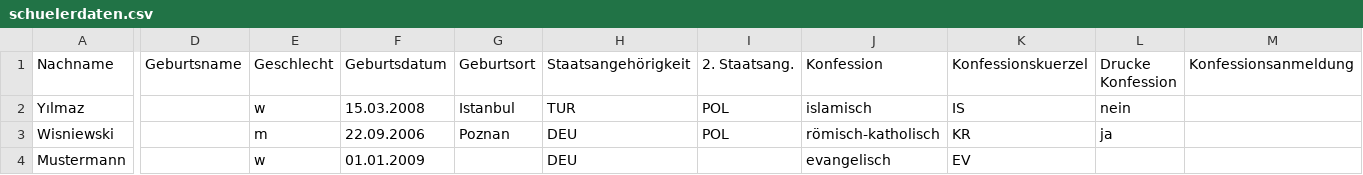
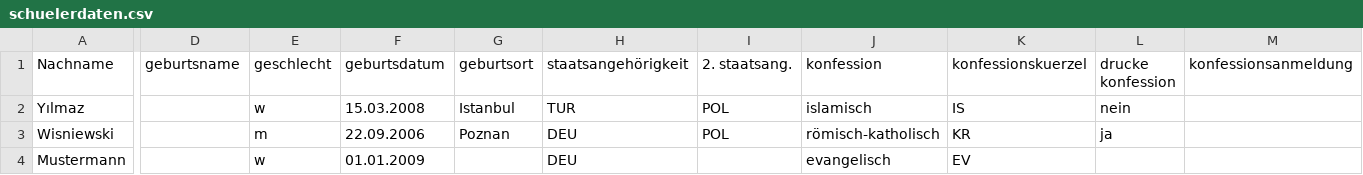
Before and after one commit to SVWS-NRW/SVWS-Import, a CSV file: examples/schuelerdaten.csv, drawn as a sheet; only a part is shown, gaps mark what is left out; the diff covers the shown part only; the diff names each change by its address in the sheet, - before the commit and + after, or states it on an @@ line.

```diff
--- a/examples/schuelerdaten.csv
+++ b/examples/schuelerdaten.csv
-D1: Geburtsname
+D1: geburtsname
-E1: Geschlecht
+E1: geschlecht
-F1: Geburtsdatum
+F1: geburtsdatum
-G1: Geburtsort
+G1: geburtsort
-H1: Staatsangehörigkeit
+H1: staatsangehörigkeit
-I1: 2. Staatsang.
+I1: 2. staatsang.
-J1: Konfession
+J1: konfession
-K1: Konfessionskuerzel
+K1: konfessionskuerzel
-L1: Drucke Konfession
+L1: drucke konfession
-M1: Konfessionsanmeldung
+M1: konfessionsanmeldung
```
Also changed, not shown: 29 edited cells elsewhere in this file, examples/ansprechpartner.csv, examples/unterricht-klassen.csv, 4 other files.
